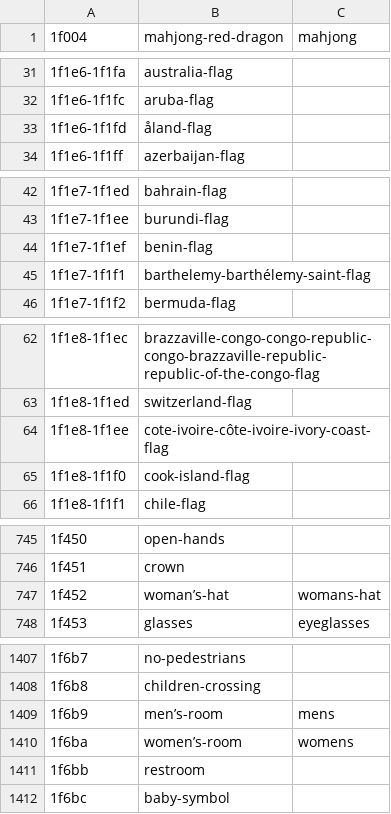
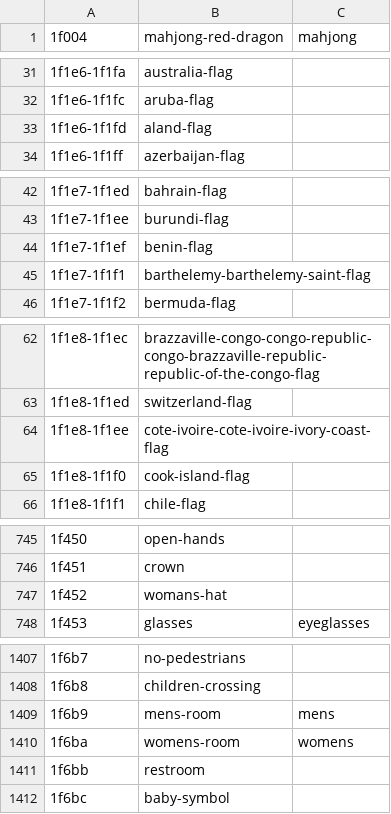
Before and after one commit to kamalasaurus/twemoji-possum, a CSV file: tmp/twemoji-unicode-pairs.csv, drawn as a sheet; only a part is shown, gaps mark what is left out; the diff covers the shown part only.

```diff
--- a/tmp/twemoji-unicode-pairs.csv
+++ b/tmp/twemoji-unicode-pairs.csv
@@ -32,3 +32,3 @@
 1f1e6-1f1fc,aruba-flag
-1f1e6-1f1fd,åland-flag
+1f1e6-1f1fd,aland-flag
 1f1e6-1f1ff,azerbaijan-flag
@@ -44,3 +44,3 @@
 1f1e7-1f1ef,benin-flag
-1f1e7-1f1f1,barthelemy-barthélemy-saint-flag
+1f1e7-1f1f1,barthelemy-barthelemy-saint-flag
 1f1e7-1f1f2,bermuda-flag
@@ -63,3 +63,3 @@
 1f1e8-1f1ed,switzerland-flag
-1f1e8-1f1ee,cote-ivoire-côte-ivoire-ivory-coast-flag
+1f1e8-1f1ee,cote-ivoire-cote-ivoire-ivory-coast-flag
 1f1e8-1f1f0,cook-island-flag
@@ -746,3 +746,3 @@
 1f451,crown
-1f452,woman’s-hat,womans-hat
+1f452,womans-hat
 1f453,glasses,eyeglasses
@@ -1408,4 +1408,4 @@
 1f6b8,children-crossing
-1f6b9,men’s-room,mens
-1f6ba,women’s-room,womens
+1f6b9,mens-room,mens
+1f6ba,womens-room,womens
 1f6bb,restroom
```
Also changed, not shown: 21 edited cells elsewhere in this file, tmp/full-emoji-list.csv, 1 other file.
